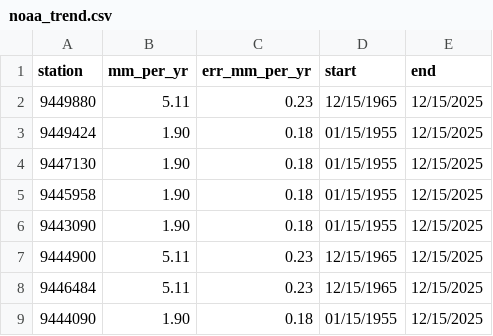
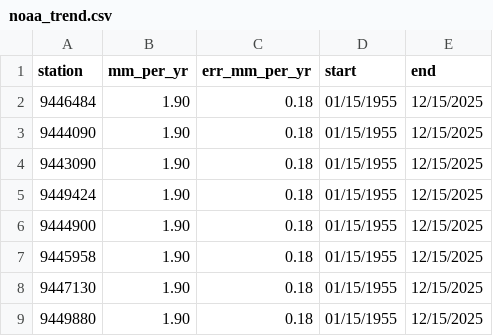
Before and after one commit to bdgroves/puget-tides, a CSV file: noaa_trend.csv, drawn as a sheet.

```diff
--- a/noaa_trend.csv
+++ b/noaa_trend.csv
@@ -1,9 +1,9 @@
 station,mm_per_yr,err_mm_per_yr,start,end
-9449880,5.11,0.23,12/15/1965,12/15/2025
+9446484,1.90,0.18,01/15/1955,12/15/2025
+9444090,1.90,0.18,01/15/1955,12/15/2025
+9443090,1.90,0.18,01/15/1955,12/15/2025
 9449424,1.90,0.18,01/15/1955,12/15/2025
+9444900,1.90,0.18,01/15/1955,12/15/2025
+9445958,1.90,0.18,01/15/1955,12/15/2025
 9447130,1.90,0.18,01/15/1955,12/15/2025
-9445958,1.90,0.18,01/15/1955,12/15/2025
-9443090,1.90,0.18,01/15/1955,12/15/2025
-9444900,5.11,0.23,12/15/1965,12/15/2025
-9446484,5.11,0.23,12/15/1965,12/15/2025
-9444090,1.90,0.18,01/15/1955,12/15/2025
+9449880,1.90,0.18,01/15/1955,12/15/2025
```
Also changed, not shown: datums.csv, harcon.csv, 7 other files.
